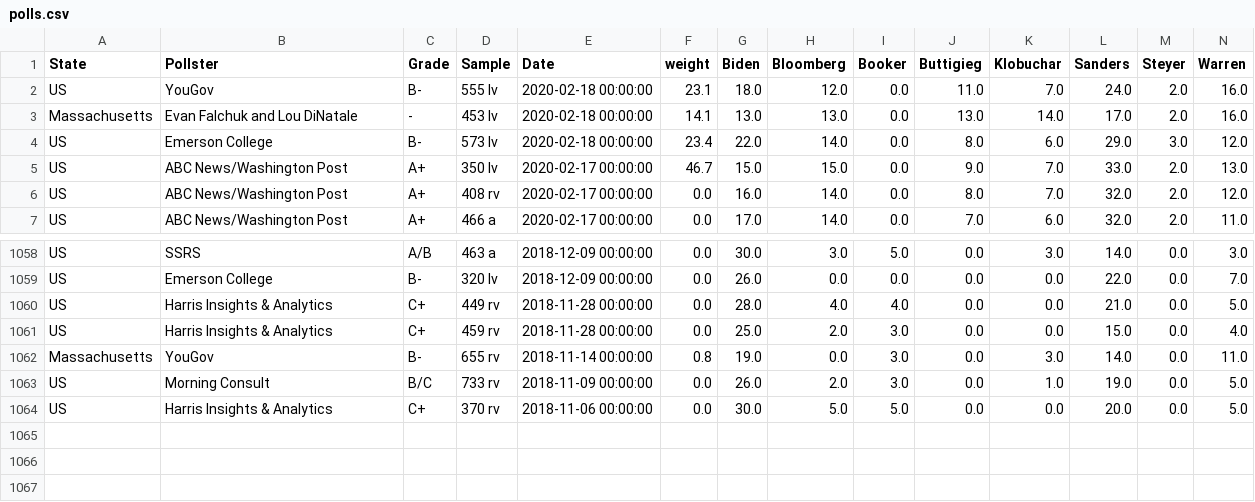
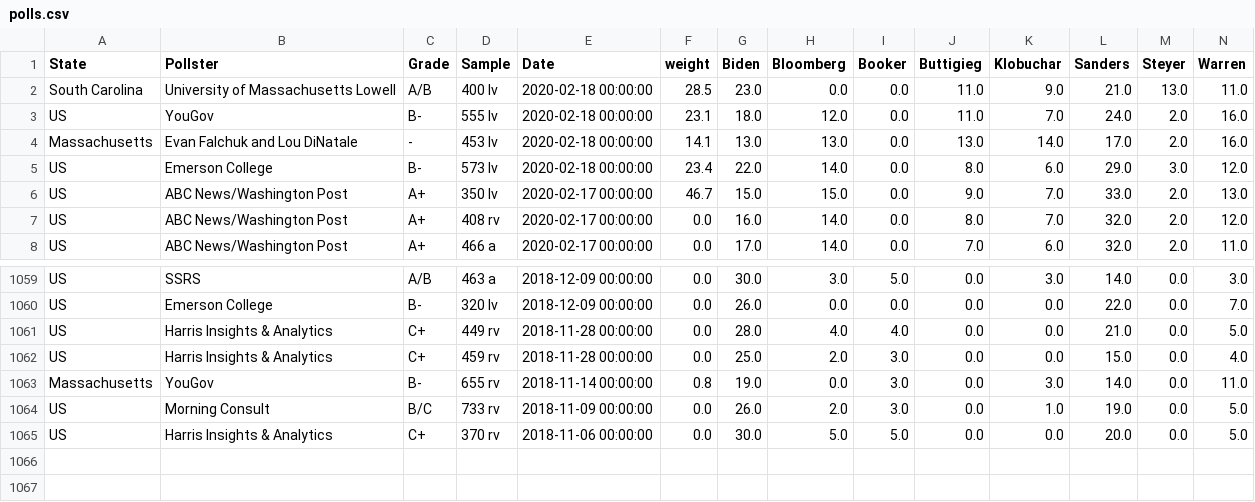
Before and after one commit to ben2vec/jhkforecasts, a CSV file: democratic_primary/polls.csv, drawn as a sheet; only a part is shown, gaps mark what is left out; removed rows and columns are numbered as before the commit, all else as after; rows hold the shown columns only; the diff names each change by its address in the sheet, - before the commit and + after, or states it on an @@ line.

```diff
--- a/democratic_primary/polls.csv
+++ b/democratic_primary/polls.csv
+row 2: South Carolina | University of Massachusetts Lowell | A/B | 400 lv | 2020-02-18 00:00:00 | 28.5 | 23.0 | 0.0 | 0.0 | 11.0 | 9.0 | 21.0 | 13.0 | 11.0
-row 1065: (empty)
```
Also changed, not shown: democratic_primary/Sheet1.csv, democratic_primary/bubblemap.csv, 13 other files.
